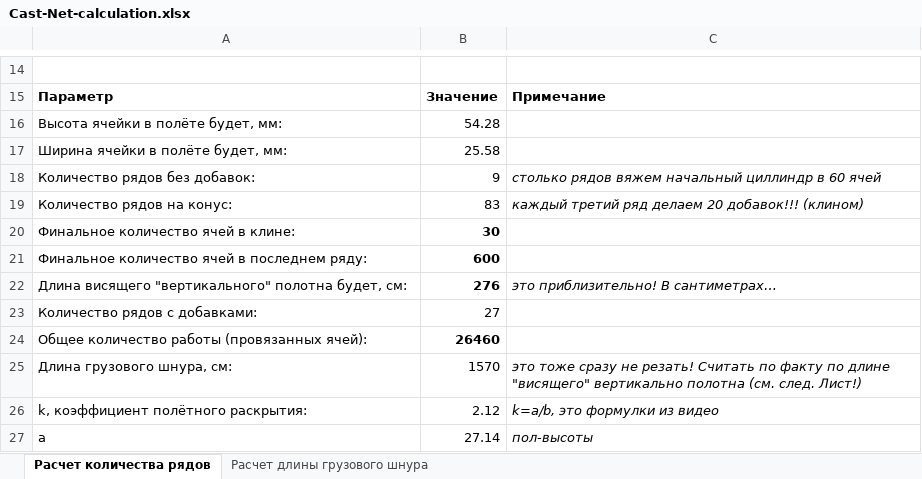
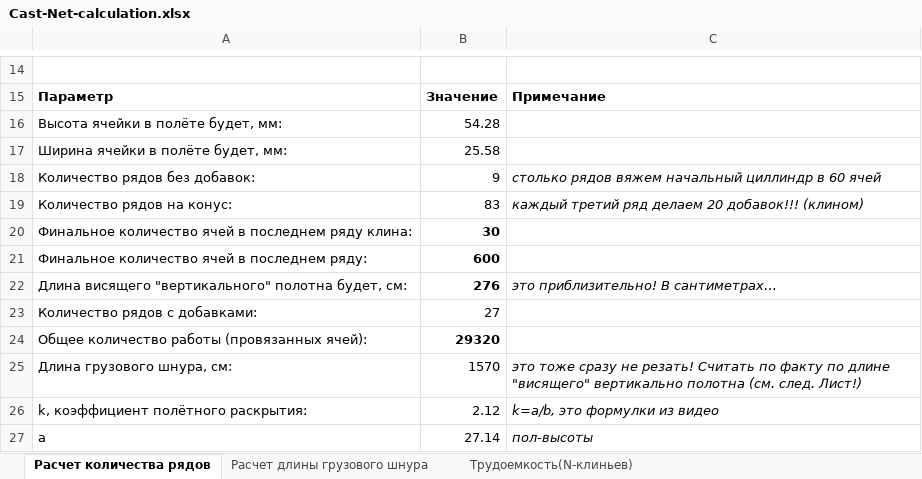
Before and after one commit to mmshihov/handmade, an Excel workbook: casting-net/Cast-Net-calculation.xlsx, sheet Расчет количества рядов, drawn as a sheet; only a part is shown, gaps mark what is left out; values as stored, in another font and other column widths than the file's, no borders; the diff names each change by its address in the sheet, - before the commit and + after, or states it on an @@ line.

```diff
--- a/casting-net/Cast-Net-calculation.xlsx (sheet Расчет количества рядов)
+++ b/casting-net/Cast-Net-calculation.xlsx (sheet Расчет количества рядов)
+sheet tab: Трудоемкость(N-клиньев)
-A20: Финальное количество ячей в клине:
+A20: Финальное количество ячей в последнем ряду клина:
-B24: 26460
+B24: 29320
```
